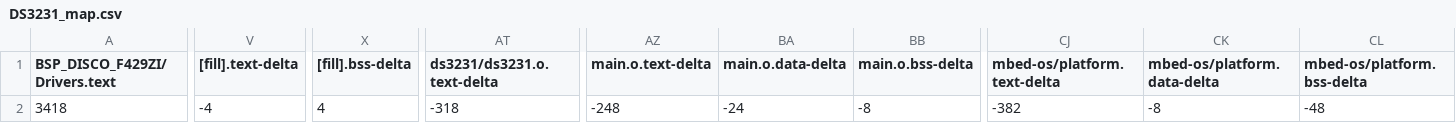
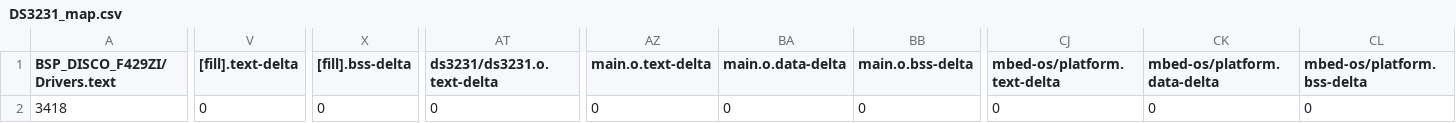
Before and after one commit to fivefishstudios/DS3231, a CSV file: BUILD/DS3231_map.csv, drawn as a sheet; only a part is shown, gaps mark what is left out; the diff covers the shown part only; the diff names each change by its address in the sheet, - before the commit and + after, or states it on an @@ line.

```diff
--- a/BUILD/DS3231_map.csv
+++ b/BUILD/DS3231_map.csv
-V2 ([fill].text-delta): -4
+V2 ([fill].text-delta): 0
-X2 ([fill].bss-delta): 4
+X2 ([fill].bss-delta): 0
-AT2 (ds3231/ds3231.o.text-delta): -318
+AT2 (ds3231/ds3231.o.text-delta): 0
-AZ2 (main.o.text-delta): -248
+AZ2 (main.o.text-delta): 0
-BA2 (main.o.data-delta): -24
+BA2 (main.o.data-delta): 0
-BB2 (main.o.bss-delta): -8
+BB2 (main.o.bss-delta): 0
-CJ2 (mbed-os/platform.text-delta): -382
+CJ2 (mbed-os/platform.text-delta): 0
-CK2 (mbed-os/platform.data-delta): -8
+CK2 (mbed-os/platform.data-delta): 0
-CL2 (mbed-os/platform.bss-delta): -48
+CL2 (mbed-os/platform.bss-delta): 0
```
Also changed, not shown: 2 edited cells elsewhere in this file, 9 other files.
